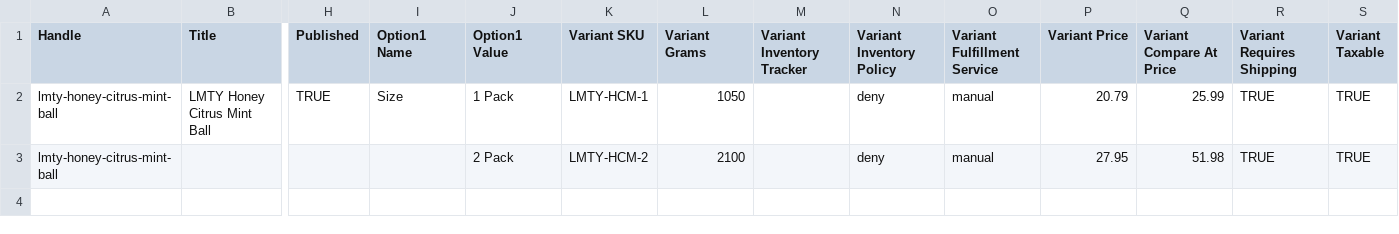
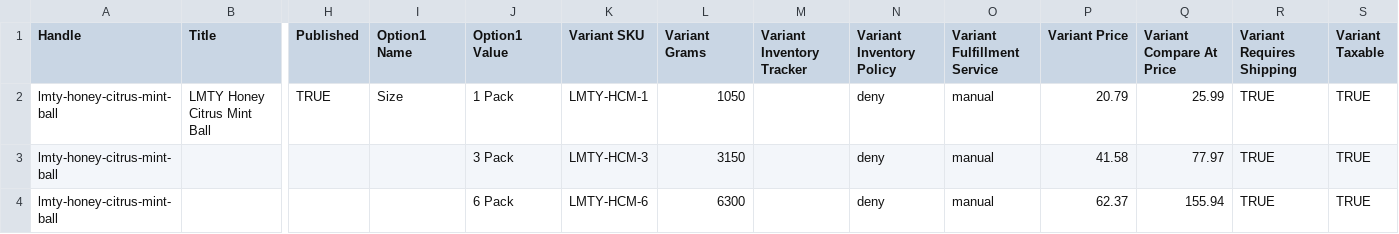
Before and after one commit to Keshav672/lucent-ts, a CSV file: lmty-product-import.csv, drawn as a sheet; only a part is shown, gaps mark what is left out; rows hold the shown columns only; the diff names each change by its address in the sheet, - before the commit and + after, or states it on an @@ line.

```diff
--- a/lmty-product-import.csv
+++ b/lmty-product-import.csv
-J3 (Option1 Value): 2 Pack
+J3 (Option1 Value): 3 Pack
-K3 (Variant SKU): LMTY-HCM-2
+K3 (Variant SKU): LMTY-HCM-3
-L3 (Variant Grams): 2100
+L3 (Variant Grams): 3150
-P3 (Variant Price): 27.95
+P3 (Variant Price): 41.58
-Q3 (Variant Compare At Price): 51.98
+Q3 (Variant Compare At Price): 77.97
+row 4: lmty-honey-citrus-mint-ball |  |  |  | 6 Pack | LMTY-HCM-6 | 6300 |  | deny | manual | 62.37 | 155.94 | TRUE | TRUE
```
Also changed, not shown: 12 other files.
